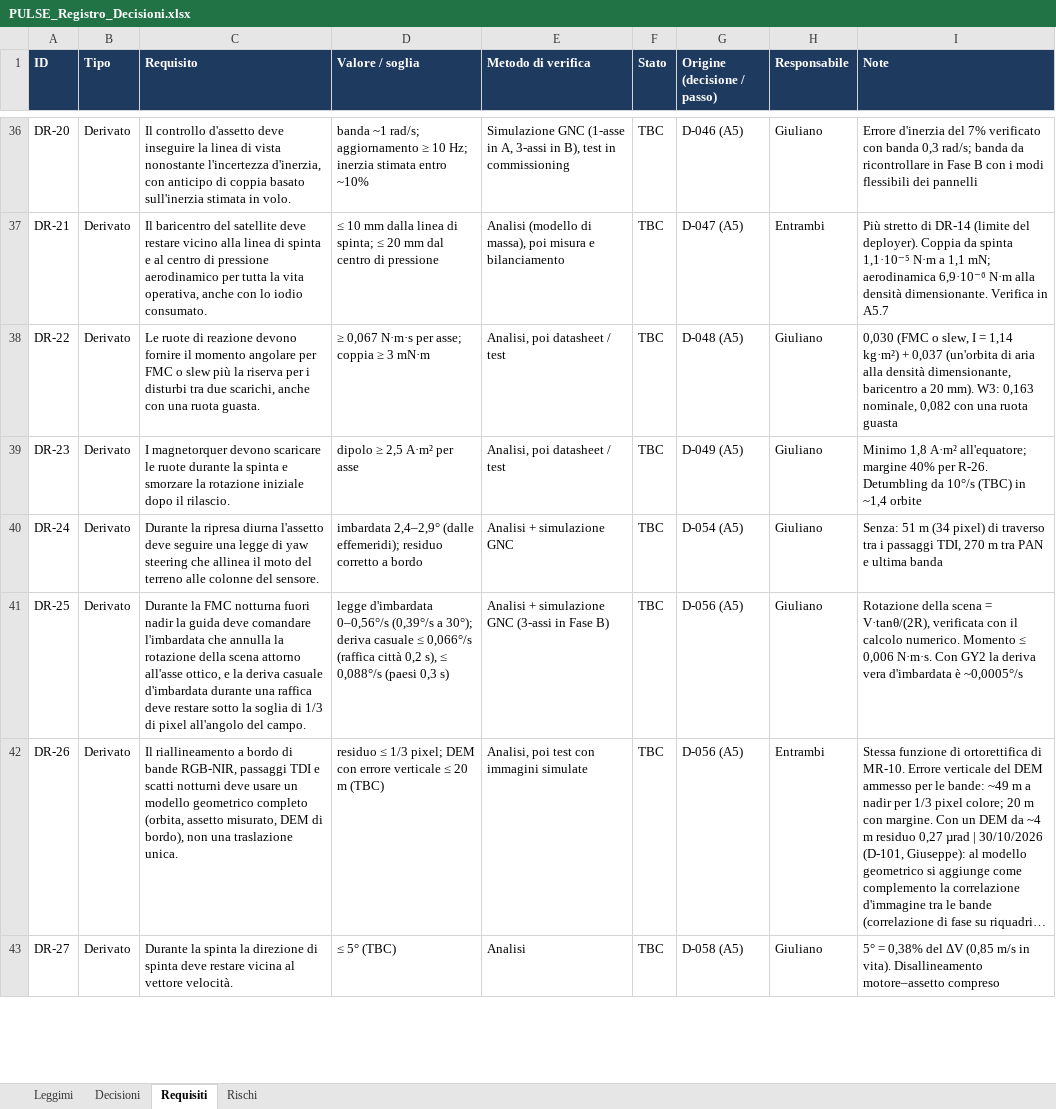
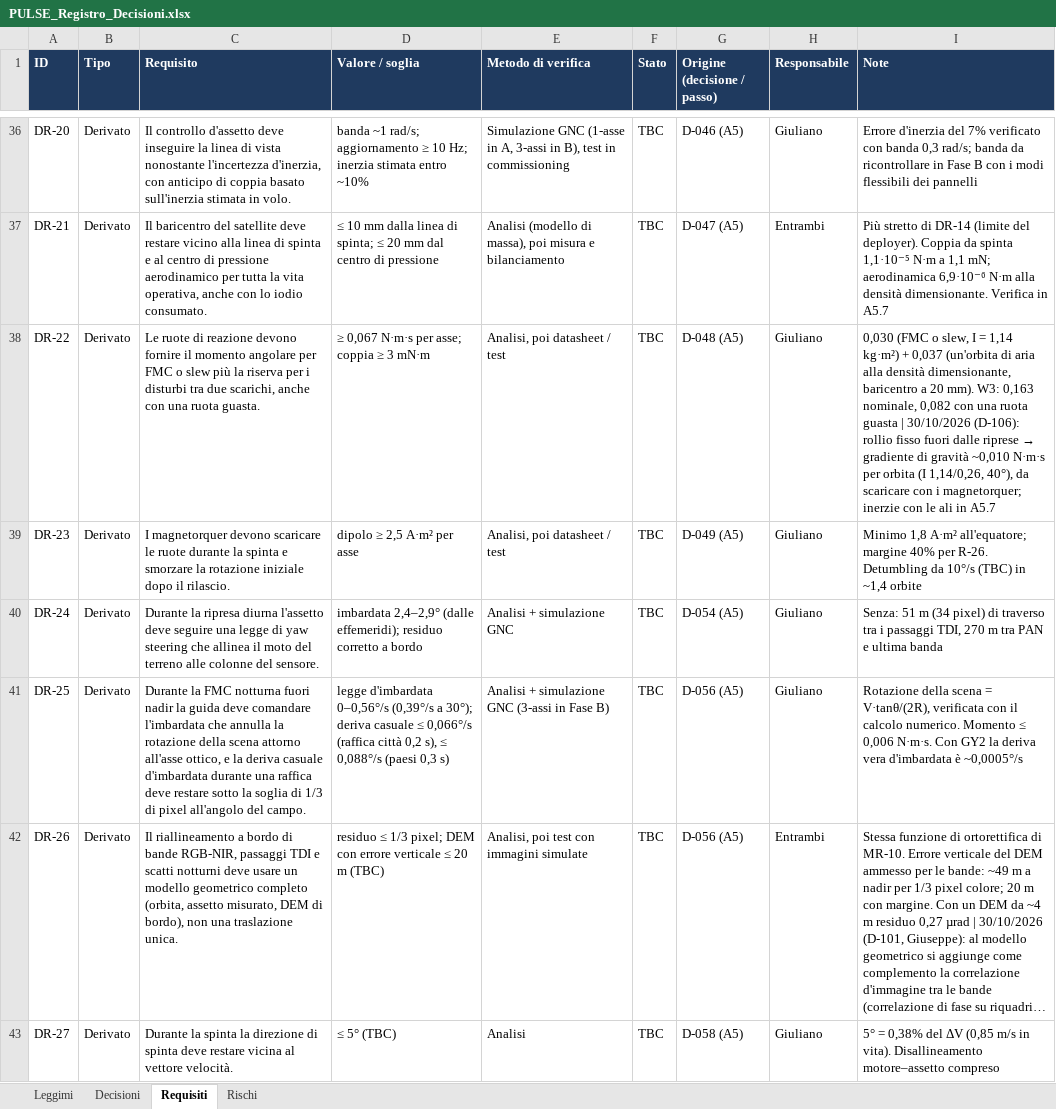
Before and after one commit to GiulianoPennacchioJ/PULSE-16u-cubesat, an Excel workbook: PULSE_Registro_Decisioni.xlsx, sheet Requisiti, drawn as a sheet; only a part is shown, gaps mark what is left out; long unchanged cells end in …; values as stored, in another font and other column widths than the file's, no borders; conditional formats not drawn; the diff covers the shown part only; the diff names each change by its address in the sheet, - before the commit and + after, or states it on an @@ line.

```diff
--- a/PULSE_Registro_Decisioni.xlsx (sheet Requisiti)
+++ b/PULSE_Registro_Decisioni.xlsx (sheet Requisiti)
@@ I38 (Note): …ruota guasta → …ruota guasta | 30/10/2026 (D-106): rollio fisso fuori dalle riprese → gradiente di gravità ~0,010 N·m·s per orbita (I 1,14/0,26, 40°), da scaricare con i magnetorquer; inerzie con le ali in A5.7 @@
```
Also changed, not shown: 1 added row and 2 edited cells elsewhere in this sheet, sheet Decisioni, sheet Rischi.
